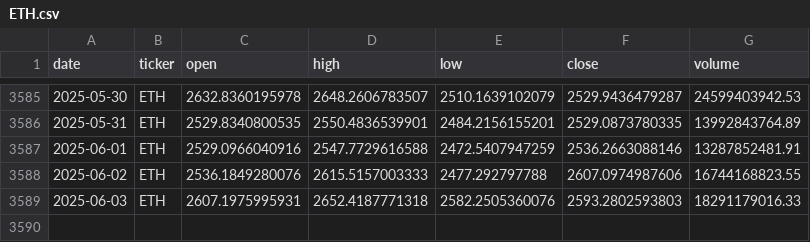
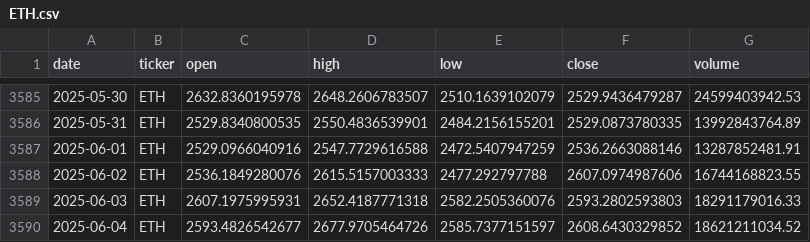
Before and after one commit to gvswann/Crypto-Demo-Kaggle-Downloader-MK.-II, a CSV file: data/ETH.csv, drawn as a sheet; only a part is shown, gaps mark what is left out; the diff names each change by its address in the sheet, - before the commit and + after, or states it on an @@ line.

```diff
--- a/data/ETH.csv
+++ b/data/ETH.csv
+row 3590: 2025-06-04 | ETH | 2593.4826542677 | 2677.9705464726 | 2585.7377151597 | 2608.6430329852 | 18621211034.52
```
Also changed, not shown: data/BCH.csv, data/BNB.csv, 15 other files.
